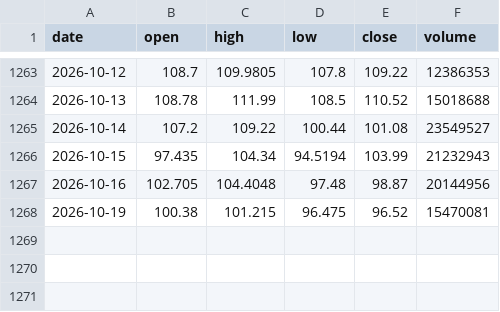
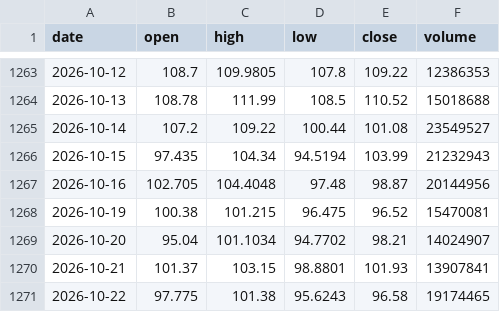
Before and after one commit to jovannicamejo/claudetradingbot, a CSV file: data/HOOD_daily.csv, drawn as a sheet; only a part is shown, gaps mark what is left out.

```diff
--- a/data/HOOD_daily.csv
+++ b/data/HOOD_daily.csv
@@ -1268 +1268,4 @@ date,open,high,low,close,volume
 2026-10-19,100.38,101.215,96.475,96.52,15470081
+2026-10-20,95.04,101.1034,94.7702,98.21,14024907
+2026-10-21,101.37,103.15,98.8801,101.93,13907841
+2026-10-22,97.775,101.38,95.6243,96.58,19174465
```
Also changed, not shown: data/QQQ_daily.csv, data/SMH_daily.csv, 17 other files.
